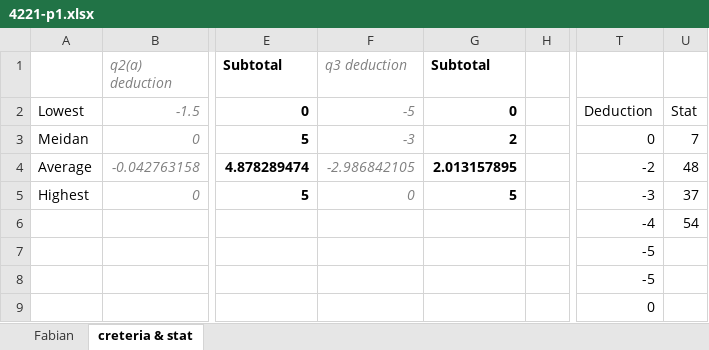
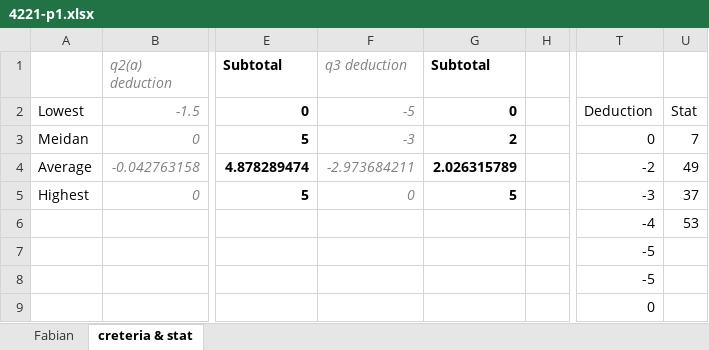
Before and after one commit to mark-h-meng/BT5110-tutorials, an Excel workbook: scripts/4221-p1.xlsx, sheet creteria & stat, drawn as a sheet; only a part is shown, gaps mark what is left out; values as stored, in another font and other column widths than the file's, no borders; charts and pictures not drawn; the diff names each change by its address in the sheet, - before the commit and + after, or states it on an @@ line.

```diff
--- a/scripts/4221-p1.xlsx (sheet creteria & stat)
+++ b/scripts/4221-p1.xlsx (sheet creteria & stat)
-F4 (q3 deduction): -2.986842105
+F4 (q3 deduction): -2.973684211
-G4 (Subtotal): 2.013157895
+G4 (Subtotal): 2.026315789
-U4: 48
+U4: 49
-U6: 54
+U6: 53
```
Also changed, not shown: sheet Fabian, hidden cells, charts or pictures, 30 other files.
